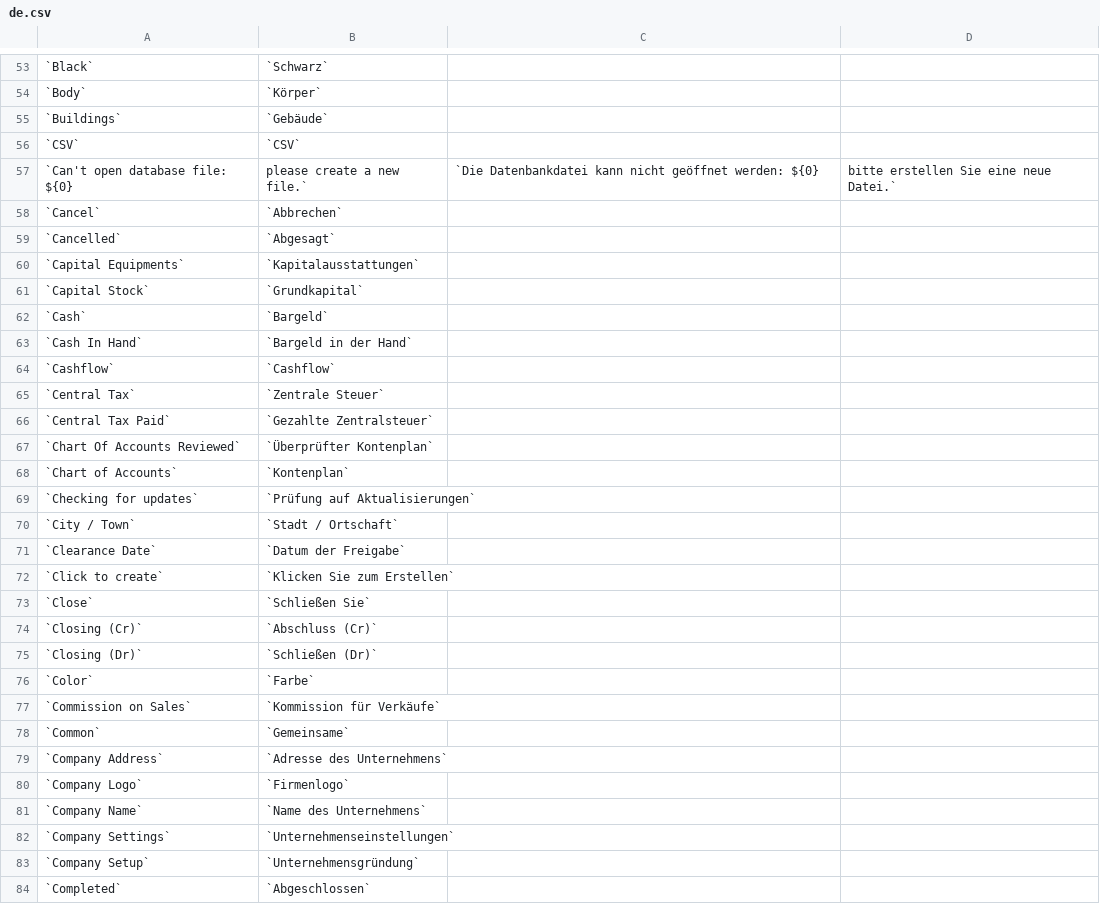
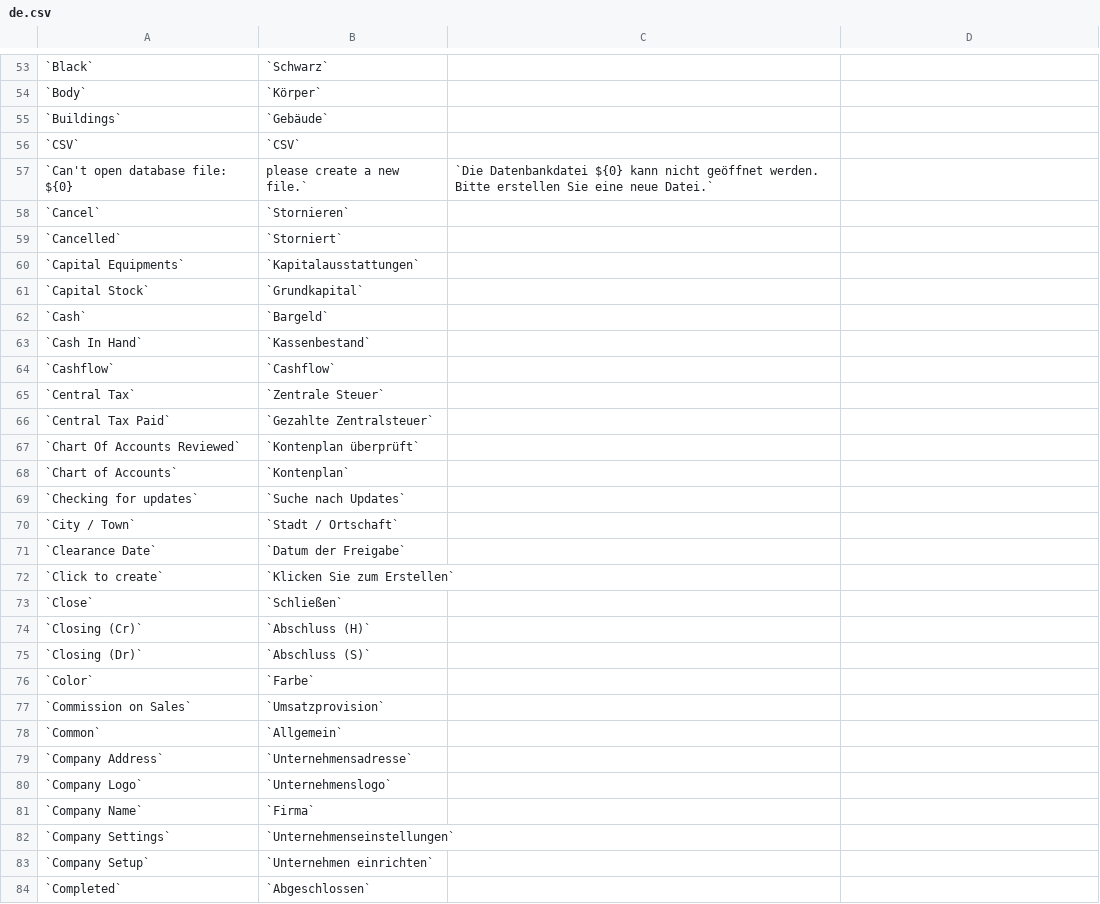
Before and after one commit to goldhorsedev0101/pro-account-books, a CSV file: translations/de.csv, drawn as a sheet; only a part is shown, gaps mark what is left out; the diff covers the shown part only.

Commit message:
Update de.csv

```diff
--- a/translations/de.csv
+++ b/translations/de.csv
@@ -56,5 +56,5 @@
 `CSV`,`CSV`
-`Can't open database file: ${0}, please create a new file.`,`Die Datenbankdatei kann nicht geöffnet werden: ${0}, bitte erstellen Sie eine neue Datei.`
-`Cancel`,`Abbrechen`
-`Cancelled`,`Abgesagt`
+`Can't open database file: ${0}, please create a new file.`,`Die Datenbankdatei ${0} kann nicht geöffnet werden. Bitte erstellen Sie eine neue Datei.`
+`Cancel`,`Stornieren`
+`Cancelled`,`Storniert`
 `Capital Equipments`,`Kapitalausstattungen`
@@ -62,3 +62,3 @@
 `Cash`,`Bargeld`
-`Cash In Hand`,`Bargeld in der Hand`
+`Cash In Hand`,`Kassenbestand`
 `Cashflow`,`Cashflow`
@@ -66,5 +66,5 @@
 `Central Tax Paid`,`Gezahlte Zentralsteuer`
-`Chart Of Accounts Reviewed`,`Überprüfter Kontenplan`
+`Chart Of Accounts Reviewed`,`Kontenplan überprüft`
 `Chart of Accounts`,`Kontenplan`
-`Checking for updates`,`Prüfung auf Aktualisierungen`
+`Checking for updates`,`Suche nach Updates`
 `City / Town`,`Stadt / Ortschaft`
@@ -72,13 +72,13 @@
 `Click to create`,`Klicken Sie zum Erstellen`
-`Close`,`Schließen Sie`
-`Closing (Cr)`,`Abschluss (Cr)`
-`Closing (Dr)`,`Schließen (Dr)`
+`Close`,`Schließen`
+`Closing (Cr)`,`Abschluss (H)`
+`Closing (Dr)`,`Abschluss (S)`
 `Color`,`Farbe`
-`Commission on Sales`,`Kommission für Verkäufe`
-`Common`,`Gemeinsame`
-`Company Address`,`Adresse des Unternehmens`
-`Company Logo`,`Firmenlogo`
-`Company Name`,`Name des Unternehmens`
+`Commission on Sales`,`Umsatzprovision`
+`Common`,`Allgemein`
+`Company Address`,`Unternehmensadresse`
+`Company Logo`,`Unternehmenslogo`
+`Company Name`,`Firma`
 `Company Settings`,`Unternehmenseinstellungen`
-`Company Setup`,`Unternehmensgründung`
+`Company Setup`,`Unternehmen einrichten`
 `Completed`,`Abgeschlossen`
```
Also changed, not shown: 66 edited cells elsewhere in this file.
